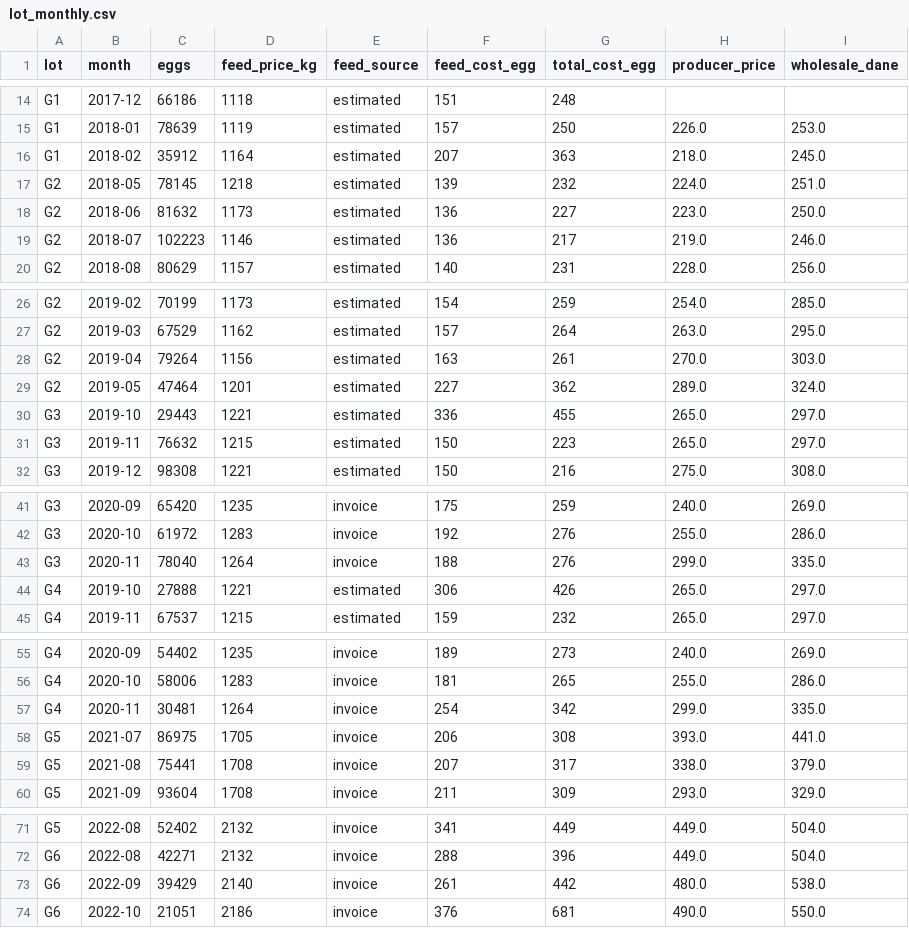
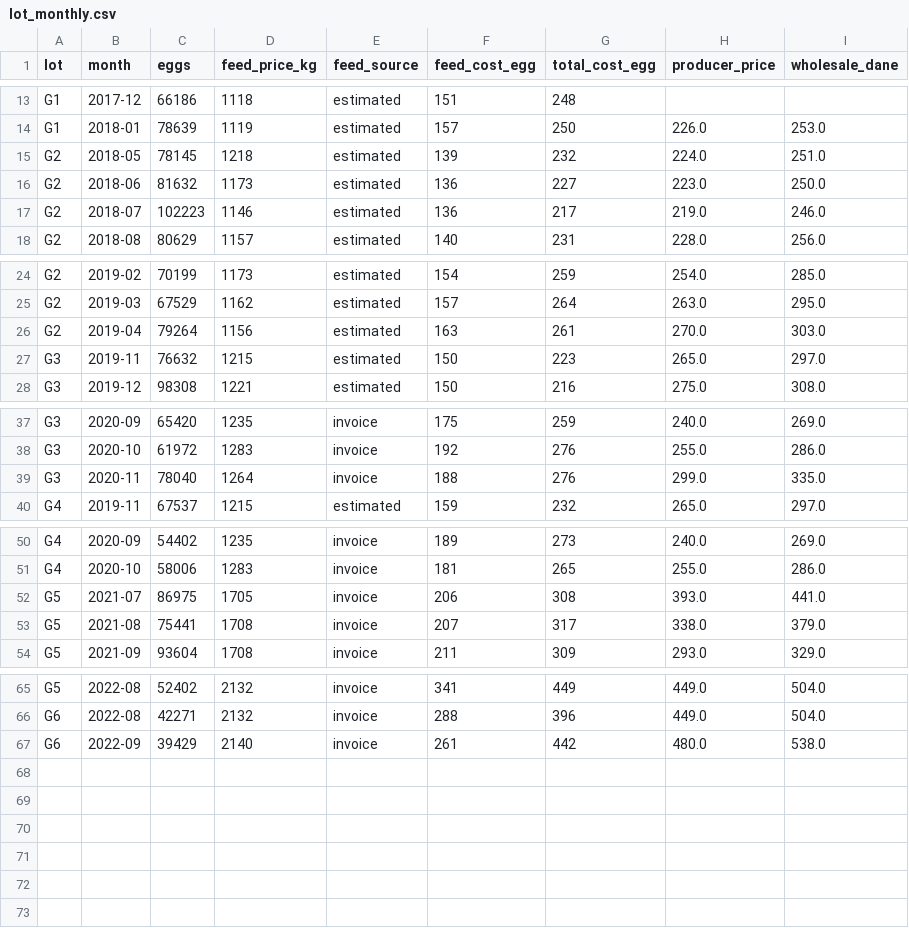
Before and after one commit to AndresTheAnalyst/huevos-sinifana-data-story, a CSV file: data/lot_monthly.csv, drawn as a sheet; only a part is shown, gaps mark what is left out; the diff covers the shown part only.

```diff
--- a/data/lot_monthly.csv
+++ b/data/lot_monthly.csv
@@ -15,3 +14,2 @@ G1,2017-12,66186,1118,estimated,151,248,,
 G1,2018-01,78639,1119,estimated,157,250,226.0,253.0
-G1,2018-02,35912,1164,estimated,207,363,218.0,245.0
 G2,2018-05,78145,1218,estimated,139,232,224.0,251.0
@@ -28,4 +26,2 @@ G2,2019-03,67529,1162,estimated,157,264,263.0,295.0
 G2,2019-04,79264,1156,estimated,163,261,270.0,303.0
-G2,2019-05,47464,1201,estimated,227,362,289.0,324.0
-G3,2019-10,29443,1221,estimated,336,455,265.0,297.0
 G3,2019-11,76632,1215,estimated,150,223,265.0,297.0
@@ -43,3 +39,2 @@ G3,2020-10,61972,1283,invoice,192,276,255.0,286.0
 G3,2020-11,78040,1264,invoice,188,276,299.0,335.0
-G4,2019-10,27888,1221,estimated,306,426,265.0,297.0
 G4,2019-11,67537,1215,estimated,159,232,265.0,297.0
@@ -56,3 +51,2 @@ G4,2020-09,54402,1235,invoice,189,273,240.0,269.0
 G4,2020-10,58006,1283,invoice,181,265,255.0,286.0
-G4,2020-11,30481,1264,invoice,254,342,299.0,335.0
 G5,2021-07,86975,1705,invoice,206,308,393.0,441.0
@@ -73,2 +67 @@ G6,2022-08,42271,2132,invoice,288,396,449.0,504.0
 G6,2022-09,39429,2140,invoice,261,442,480.0,538.0
-G6,2022-10,21051,2186,invoice,376,681,490.0,550.0
```
Also changed, not shown: 1 removed row elsewhere in this file, 6 other files.
